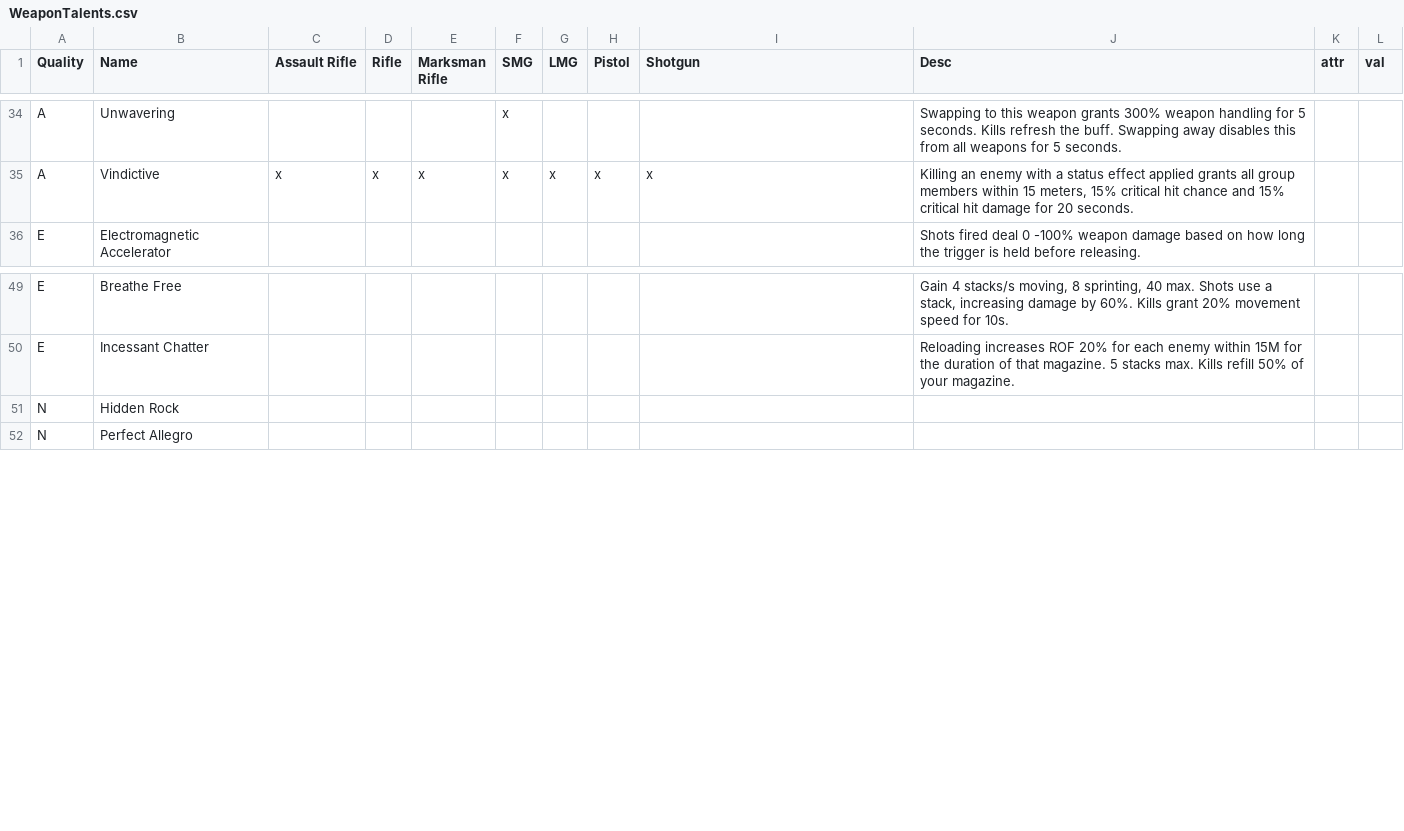
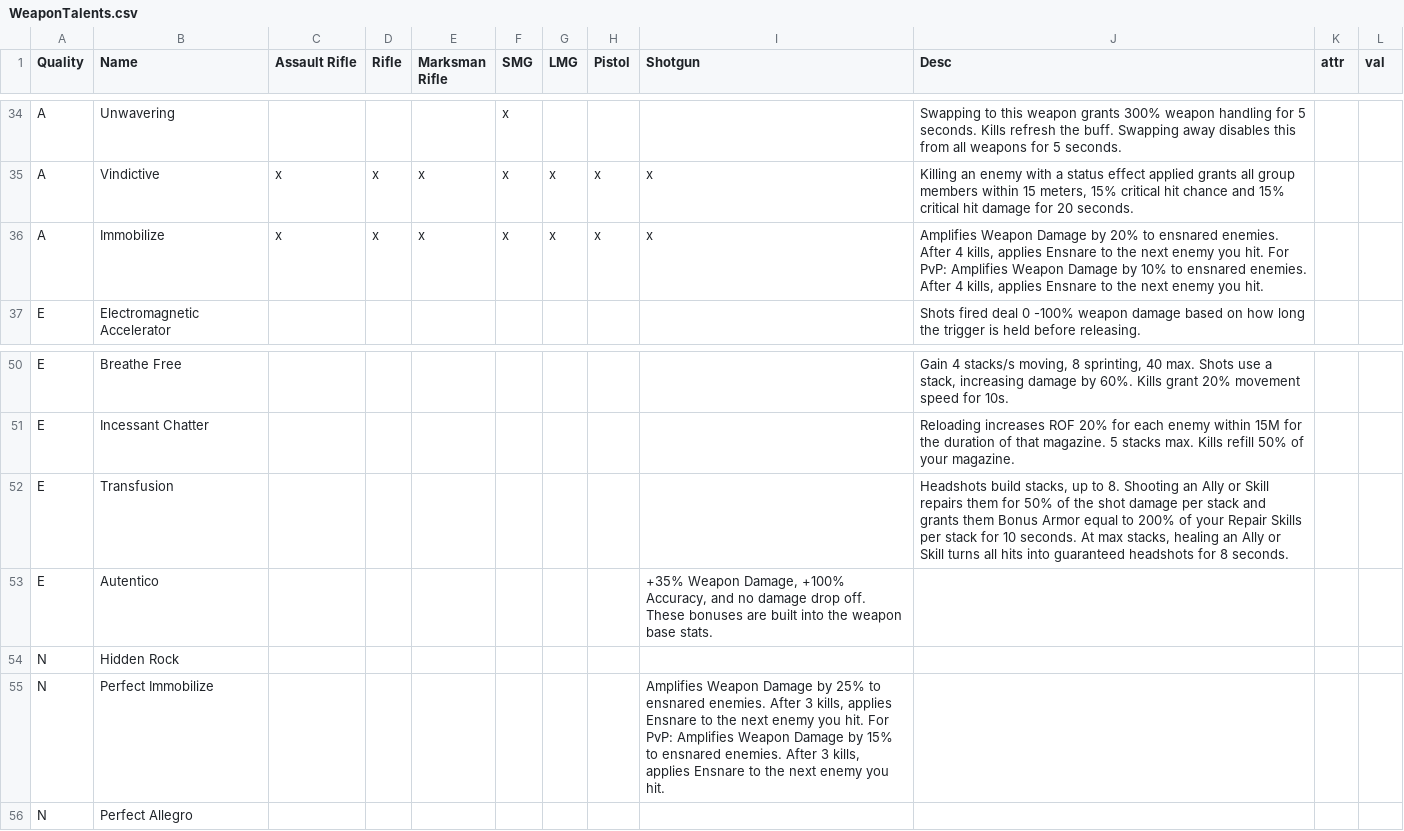
Before and after one commit to mxswat/mx-division-builds, a CSV file: public/csv/weapons/WeaponTalents.csv, drawn as a sheet; only a part is shown, gaps mark what is left out.

```diff
--- a/public/csv/weapons/WeaponTalents.csv
+++ b/public/csv/weapons/WeaponTalents.csv
@@ -35,2 +35,3 @@ A,Unwavering,,,,x,,,,Swapping to this weapon grants 300% weapon handling for 5 s
 A,Vindictive,x,x,x,x,x,x,x,"Killing an enemy with a status effect applied grants all group members within 15 meters, 15% critical hit chance and 15% critical hit damage for 20 seconds.",,
+A,Immobilize,x,x,x,x,x,x,x,"Amplifies Weapon Damage by 20% to ensnared enemies. After 4 kills, applies Ensnare to the next enemy you hit. For PvP: Amplifies Weapon Damage by 10% to ensnared enemies. After 4 kills, applies Ensnare to the next enemy you hit.",,
 E,Electromagnetic Accelerator,,,,,,,,Shots fired deal 0 -100% weapon damage based on how long the trigger is held before releasing.,,
@@ -50,3 +51,6 @@ E,Breathe Free,,,,,,,,"Gain 4 stacks/s moving, 8 sprinting, 40 max. Shots use a
 E,Incessant Chatter,,,,,,,,Reloading increases ROF 20% for each enemy within 15M for the duration of that magazine. 5 stacks max. Kills refill 50% of your magazine.,,
+E,Transfusion,,,,,,,,"Headshots build stacks, up to 8. Shooting an Ally or Skill repairs them for 50% of the shot damage per stack and grants them Bonus Armor equal to 200% of your Repair Skills per stack for 10 seconds. At max stacks, healing an Ally or Skill turns all hits into guaranteed headshots for 8 seconds.",,
+E,Autentico,,,,,,,"+35% Weapon Damage, +100% Accuracy, and no damage drop off. These bonuses are built into the weapon base stats.",,
 N,Hidden Rock,,,,,,,,,,
+N,Perfect Immobilize,,,,,,,"Amplifies Weapon Damage by 25% to ensnared enemies. After 3 kills, applies Ensnare to the next enemy you hit. For PvP: Amplifies Weapon Damage by 15% to ensnared enemies. After 3 kills, applies Ensnare to the next enemy you hit.",,
 N,Perfect Allegro,,,,,,,,,,
```
Also changed, not shown: public/Gear.csv, public/csv/gear/BrandSetBonuses.csv, 11 other files.
